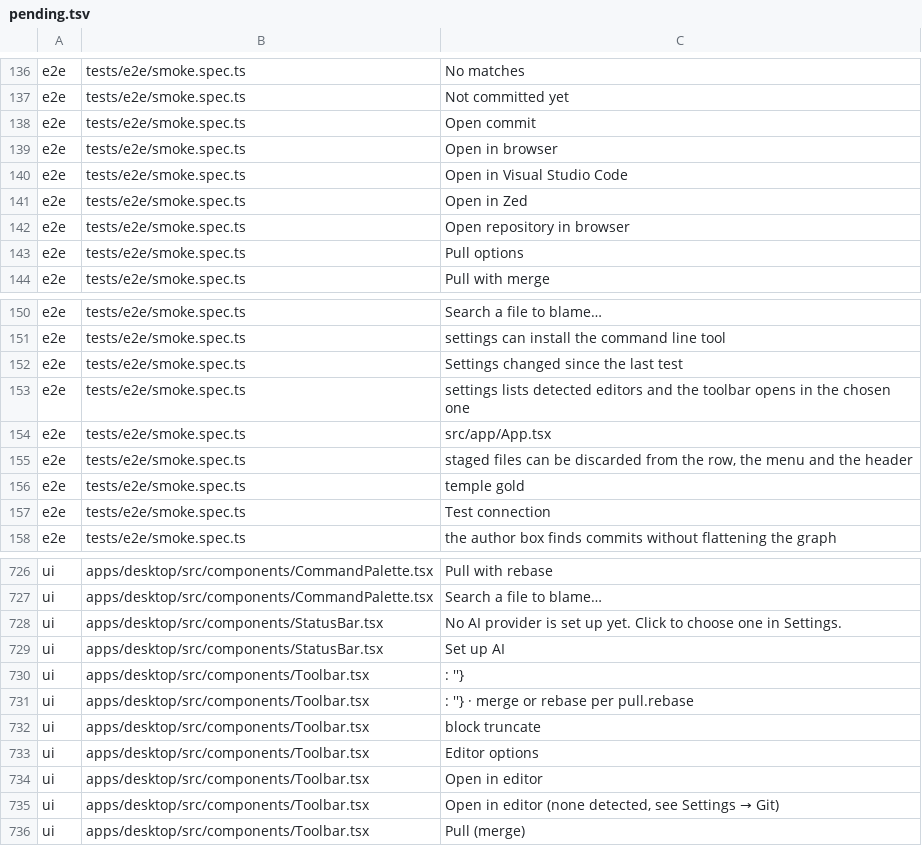
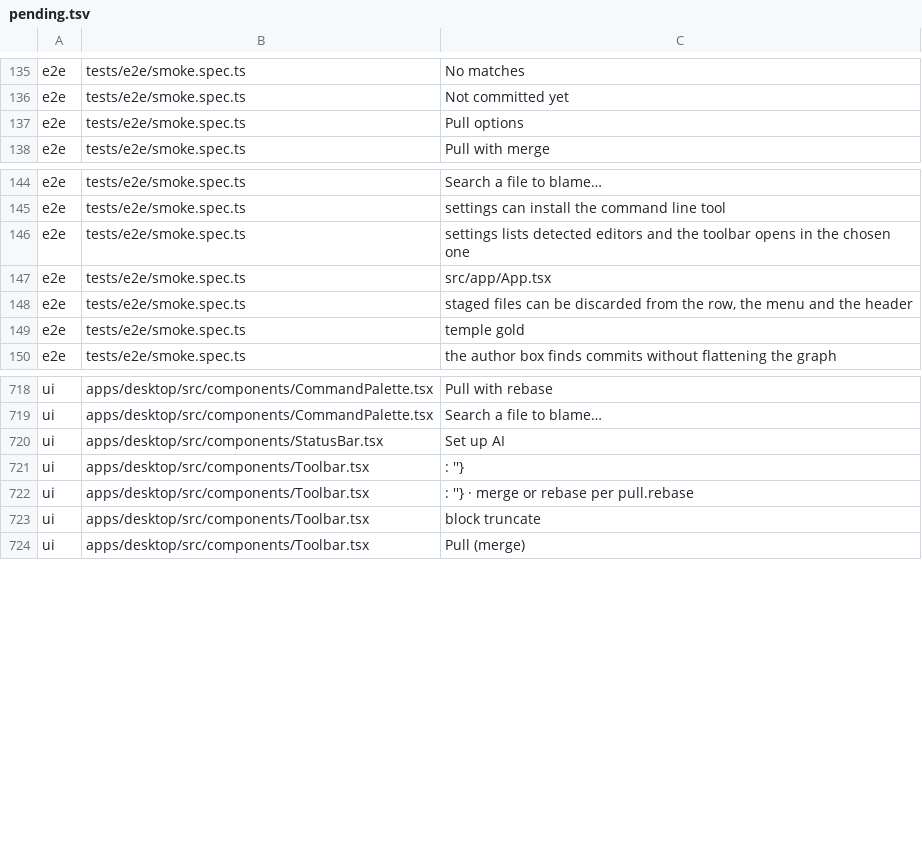
Before and after one commit to wuwuzhazha/angkorgit-zh, a TSV file: zh-dict/pending.tsv, drawn as a sheet; only a part is shown, gaps mark what is left out; the diff covers the shown part only; the diff names each change by its address in the sheet, - before the commit and + after, or states it on an @@ line.

Commit message:
i18n(zh): localize the AI status and provider labels
The status-bar AI test still asserted English strings the UI had already
translated (Reachable, Settings changed since the last test) and the CLI
provider option (Installed AI CLI). Translate the remaining status copy
and repoint the locators.

```diff
--- a/zh-dict/pending.tsv
+++ b/zh-dict/pending.tsv
-row 138: e2e | tests/e2e/smoke.spec.ts | Open commit
-row 139: e2e | tests/e2e/smoke.spec.ts | Open in browser
-row 140: e2e | tests/e2e/smoke.spec.ts | Open in Visual Studio Code
-row 141: e2e | tests/e2e/smoke.spec.ts | Open in Zed
-row 142: e2e | tests/e2e/smoke.spec.ts | Open repository in browser
-row 152: e2e | tests/e2e/smoke.spec.ts | Settings changed since the last test
-row 157: e2e | tests/e2e/smoke.spec.ts | Test connection
-row 728: ui | apps/desktop/src/components/StatusBar.tsx | No AI provider is set up yet. Click to choose one in Settings.
-row 733: ui | apps/desktop/src/components/Toolbar.tsx | Editor options
-row 734: ui | apps/desktop/src/components/Toolbar.tsx | Open in editor
-row 735: ui | apps/desktop/src/components/Toolbar.tsx | Open in editor (none detected, see Settings → Git)
```
Also changed, not shown: 1 removed row elsewhere in this file, zh-dict/dict.tsv, 2 other files.
